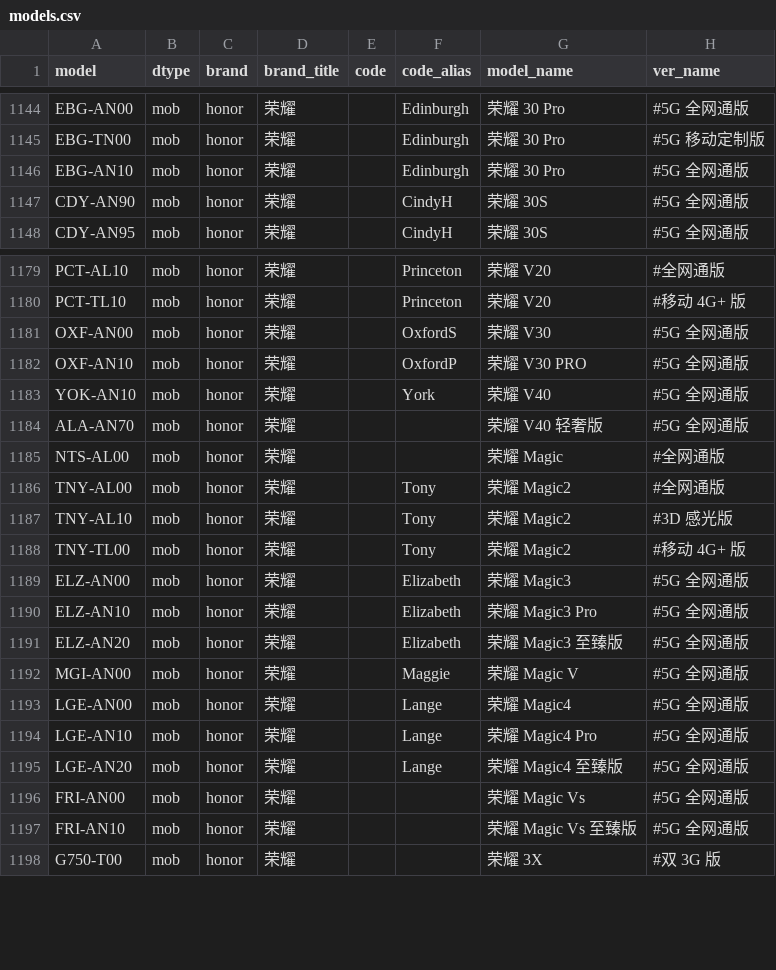
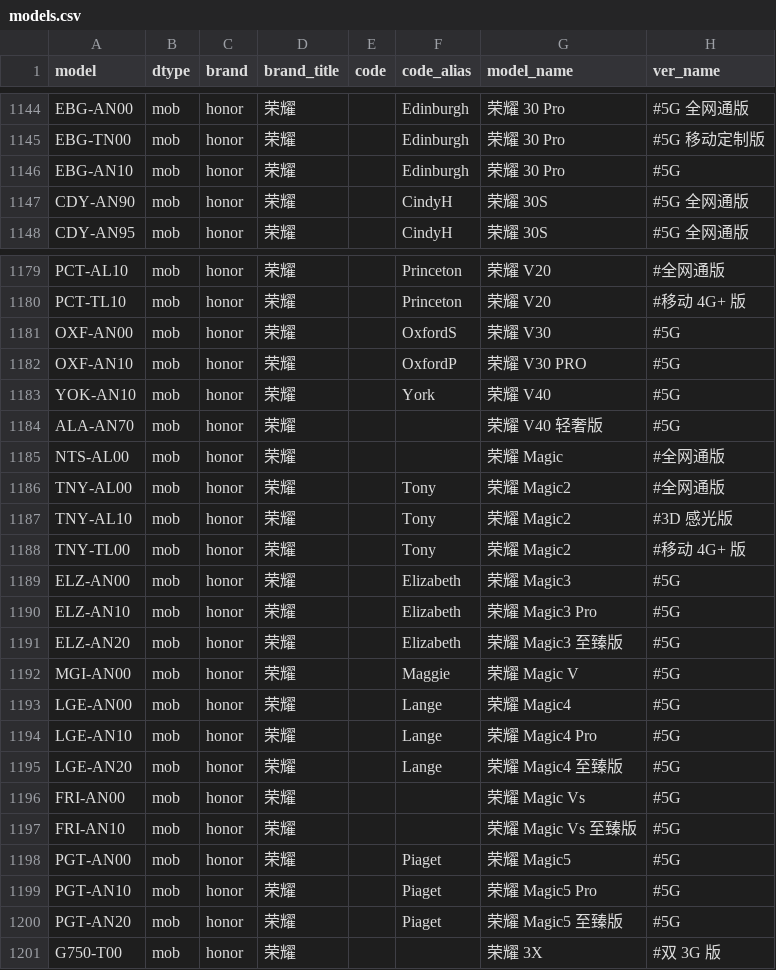
Before and after one commit to KHwang9883/MobileModels, a CSV file: scripts/models.csv, drawn as a sheet; only a part is shown, gaps mark what is left out; the diff covers the shown part only.

Commit message:
[honor_cn] 新增 荣耀 Magic5 系列

```diff
--- a/scripts/models.csv
+++ b/scripts/models.csv
@@ -1145,3 +1145,3 @@ EBG-AN00,mob,honor,荣耀,,Edinburgh,荣耀 30 Pro,#5G 全网通版
 EBG-TN00,mob,honor,荣耀,,Edinburgh,荣耀 30 Pro,#5G 移动定制版
-EBG-AN10,mob,honor,荣耀,,Edinburgh,荣耀 30 Pro,#5G 全网通版
+EBG-AN10,mob,honor,荣耀,,Edinburgh,荣耀 30 Pro,#5G
 CDY-AN90,mob,honor,荣耀,,CindyH,荣耀 30S,#5G 全网通版
@@ -1180,6 +1180,6 @@ PCT-AL10,mob,honor,荣耀,,Princeton,荣耀 V20,#全网通版
 PCT-TL10,mob,honor,荣耀,,Princeton,荣耀 V20,#移动 4G+ 版
-OXF-AN00,mob,honor,荣耀,,OxfordS,荣耀 V30,#5G 全网通版
-OXF-AN10,mob,honor,荣耀,,OxfordP,荣耀 V30 PRO,#5G 全网通版
-YOK-AN10,mob,honor,荣耀,,York,荣耀 V40,#5G 全网通版
-ALA-AN70,mob,honor,荣耀,,,荣耀 V40 轻奢版,#5G 全网通版
+OXF-AN00,mob,honor,荣耀,,OxfordS,荣耀 V30,#5G
+OXF-AN10,mob,honor,荣耀,,OxfordP,荣耀 V30 PRO,#5G
+YOK-AN10,mob,honor,荣耀,,York,荣耀 V40,#5G
+ALA-AN70,mob,honor,荣耀,,,荣耀 V40 轻奢版,#5G
 NTS-AL00,mob,honor,荣耀,,,荣耀 Magic,#全网通版
@@ -1188,11 +1188,14 @@ TNY-AL10,mob,honor,荣耀,,Tony,荣耀 Magic2,#3D 感光版
 TNY-TL00,mob,honor,荣耀,,Tony,荣耀 Magic2,#移动 4G+ 版
-ELZ-AN00,mob,honor,荣耀,,Elizabeth,荣耀 Magic3,#5G 全网通版
-ELZ-AN10,mob,honor,荣耀,,Elizabeth,荣耀 Magic3 Pro,#5G 全网通版
-ELZ-AN20,mob,honor,荣耀,,Elizabeth,荣耀 Magic3 至臻版,#5G 全网通版
-MGI-AN00,mob,honor,荣耀,,Maggie,荣耀 Magic V,#5G 全网通版
-LGE-AN00,mob,honor,荣耀,,Lange,荣耀 Magic4,#5G 全网通版
-LGE-AN10,mob,honor,荣耀,,Lange,荣耀 Magic4 Pro,#5G 全网通版
-LGE-AN20,mob,honor,荣耀,,Lange,荣耀 Magic4 至臻版,#5G 全网通版
-FRI-AN00,mob,honor,荣耀,,,荣耀 Magic Vs,#5G 全网通版
-FRI-AN10,mob,honor,荣耀,,,荣耀 Magic Vs 至臻版,#5G 全网通版
+ELZ-AN00,mob,honor,荣耀,,Elizabeth,荣耀 Magic3,#5G
+ELZ-AN10,mob,honor,荣耀,,Elizabeth,荣耀 Magic3 Pro,#5G
+ELZ-AN20,mob,honor,荣耀,,Elizabeth,荣耀 Magic3 至臻版,#5G
+MGI-AN00,mob,honor,荣耀,,Maggie,荣耀 Magic V,#5G
+LGE-AN00,mob,honor,荣耀,,Lange,荣耀 Magic4,#5G
+LGE-AN10,mob,honor,荣耀,,Lange,荣耀 Magic4 Pro,#5G
+LGE-AN20,mob,honor,荣耀,,Lange,荣耀 Magic4 至臻版,#5G
+FRI-AN00,mob,honor,荣耀,,,荣耀 Magic Vs,#5G
+FRI-AN10,mob,honor,荣耀,,,荣耀 Magic Vs 至臻版,#5G
+PGT-AN00,mob,honor,荣耀,,Piaget,荣耀 Magic5,#5G
+PGT-AN10,mob,honor,荣耀,,Piaget,荣耀 Magic5 Pro,#5G
+PGT-AN20,mob,honor,荣耀,,Piaget,荣耀 Magic5 至臻版,#5G
 G750-T00,mob,honor,荣耀,,,荣耀 3X,#双 3G 版
```
Also changed, not shown: 45 edited cells elsewhere in this file, 2 other files.
